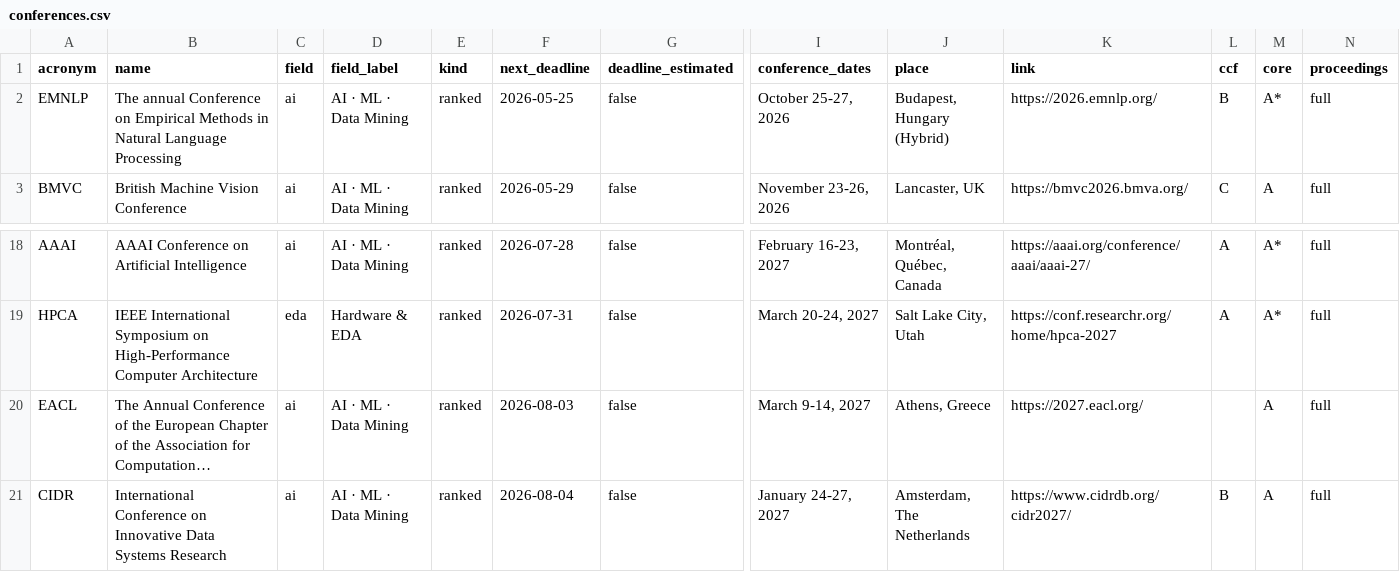
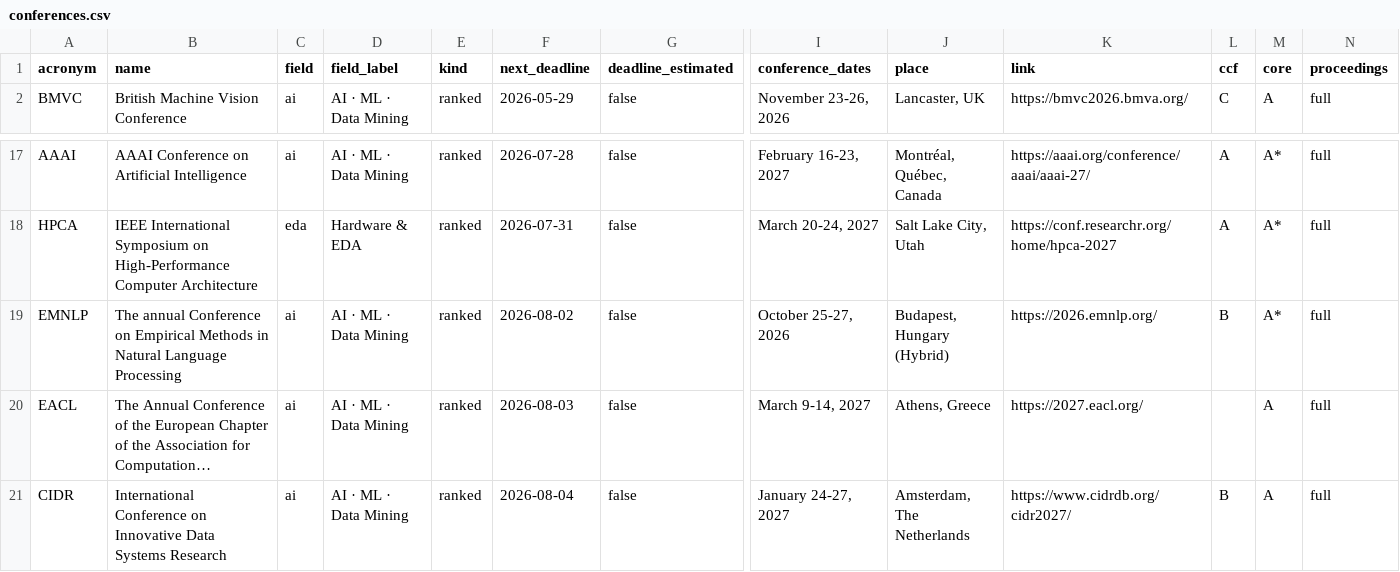
Before and after one commit to aquastar/cross-field-conferences, a CSV file: data/conferences.csv, drawn as a sheet; only a part is shown, gaps mark what is left out; long unchanged cells end in …; removed rows and columns are numbered as before the commit, all else as after; rows hold the shown columns only; the diff names each change by its address in the sheet, - before the commit and + after, or states it on an @@ line.

```diff
--- a/data/conferences.csv
+++ b/data/conferences.csv
-row 2: EMNLP | The annual Conference on Empirical Methods in Natural Language Processing | ai | AI · ML · Data Mining | ranked | 2026-05-25 | false | October 25-27, 2026 | Budapest, Hungary (Hybrid) | https://2026.emnlp.org/ | B | A* | full
+row 19: EMNLP | The annual Conference on Empirical Methods in Natural Language Processing | ai | AI · ML · Data Mining | ranked | 2026-08-02 | false | October 25-27, 2026 | Budapest, Hungary (Hybrid) | https://2026.emnlp.org/ | B | A* | full
```
Also changed, not shown: data/journals.csv, 4 other files.
